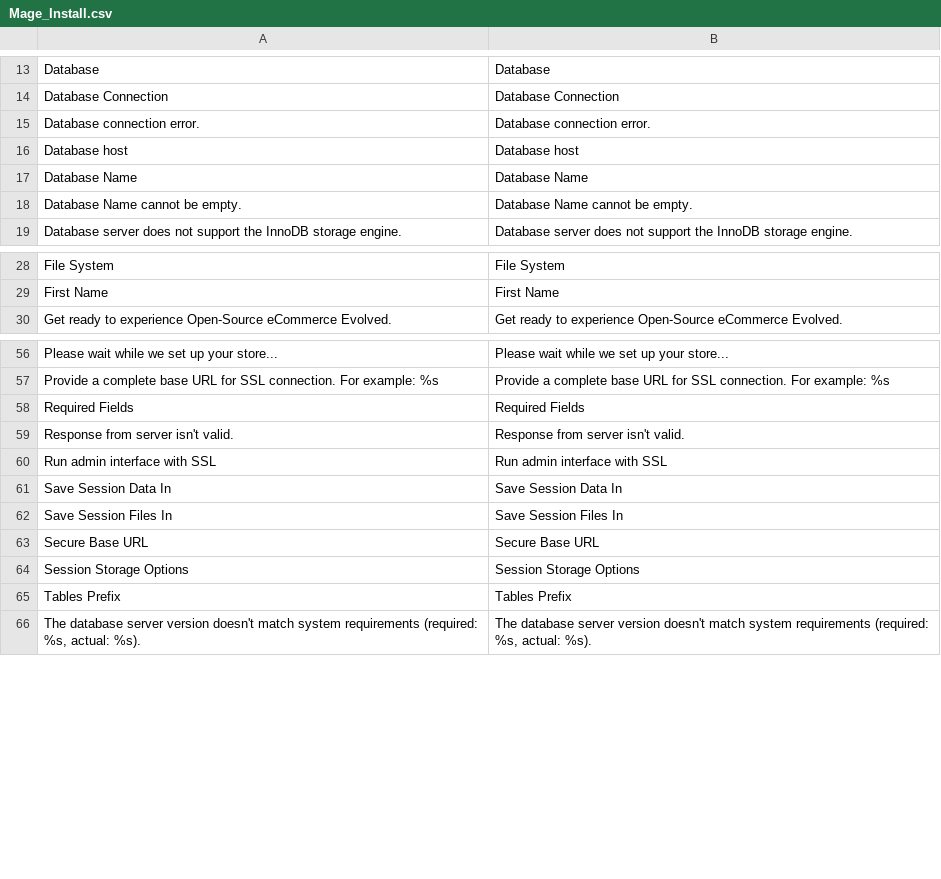
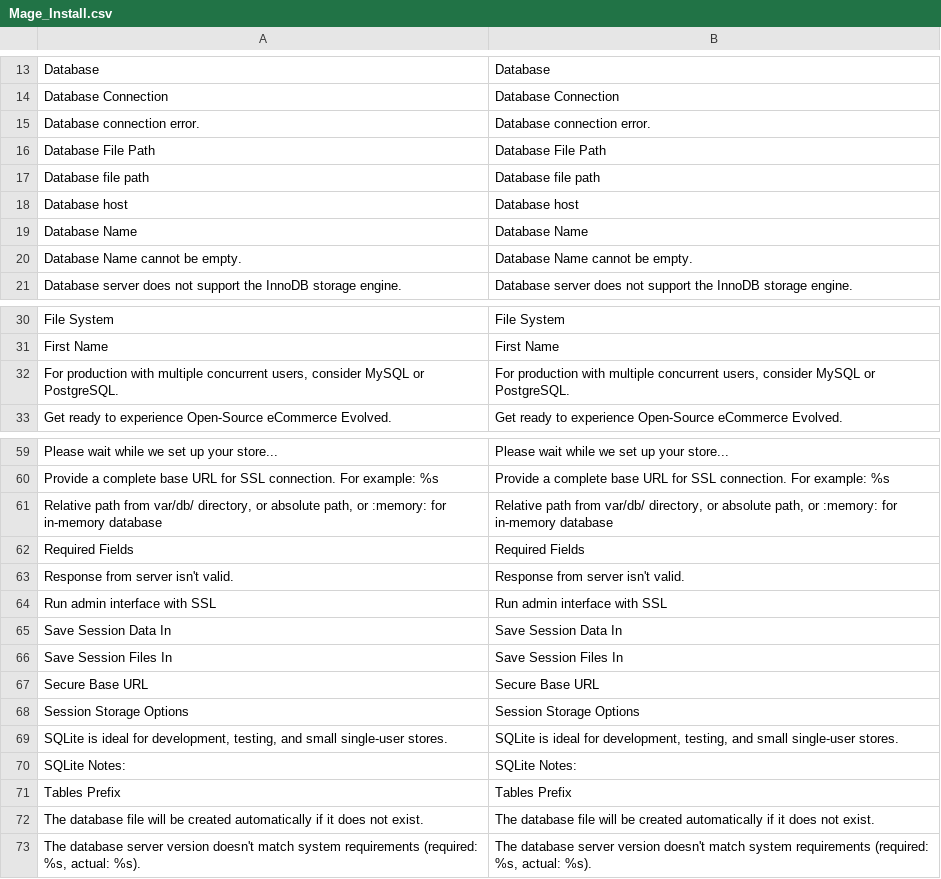
Before and after one commit to MahoCommerce/maho, a CSV file: app/locale/en_US/Mage_Install.csv, drawn as a sheet; only a part is shown, gaps mark what is left out.

Commit message:
Add missing translations for SQLite installer

```diff
--- a/app/locale/en_US/Mage_Install.csv
+++ b/app/locale/en_US/Mage_Install.csv
@@ -15,2 +15,4 @@
 "Database connection error.","Database connection error."
+"Database File Path","Database File Path"
+"Database file path","Database file path"
 "Database host","Database host"
@@ -29,2 +31,3 @@
 "First Name","First Name"
+"For production with multiple concurrent users, consider MySQL or PostgreSQL.","For production with multiple concurrent users, consider MySQL or PostgreSQL."
 "Get ready to experience Open-Source eCommerce Evolved.","Get ready to experience Open-Source eCommerce Evolved."
@@ -57,2 +60,3 @@
 "Provide a complete base URL for SSL connection. For example: %s","Provide a complete base URL for SSL connection. For example: %s"
+"Relative path from var/db/ directory, or absolute path, or :memory: for in-memory database","Relative path from var/db/ directory, or absolute path, or :memory: for in-memory database"
 "Required Fields","Required Fields"
@@ -64,3 +68,6 @@
 "Session Storage Options","Session Storage Options"
+"SQLite is ideal for development, testing, and small single-user stores.","SQLite is ideal for development, testing, and small single-user stores."
+"SQLite Notes:","SQLite Notes:"
 "Tables Prefix","Tables Prefix"
+"The database file will be created automatically if it does not exist.","The database file will be created automatically if it does not exist."
 "The database server version doesn't match system requirements (required: %s, actual: %s).","The database server version doesn't match system requirements (required: %s, actual: %s)."
```
